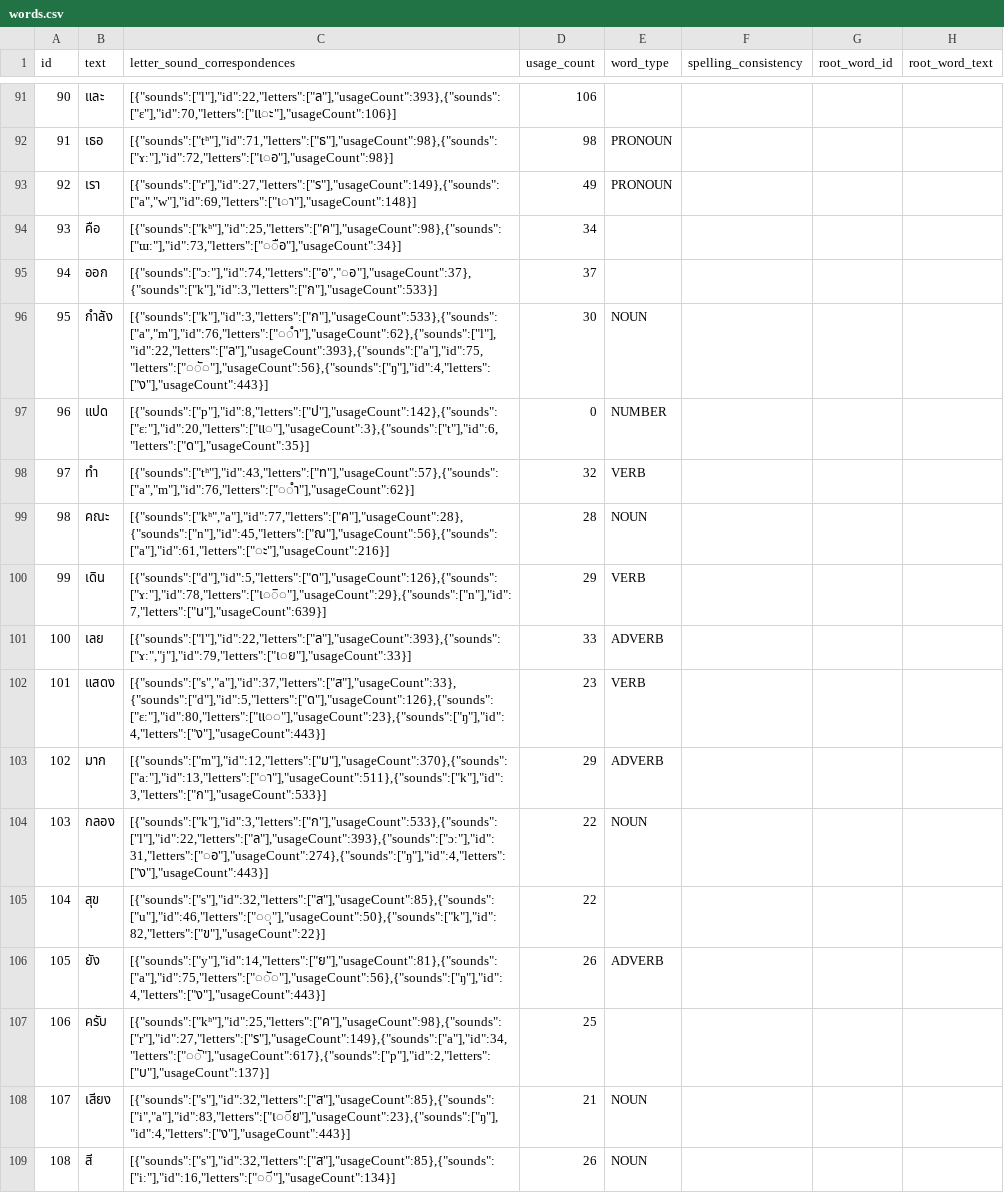
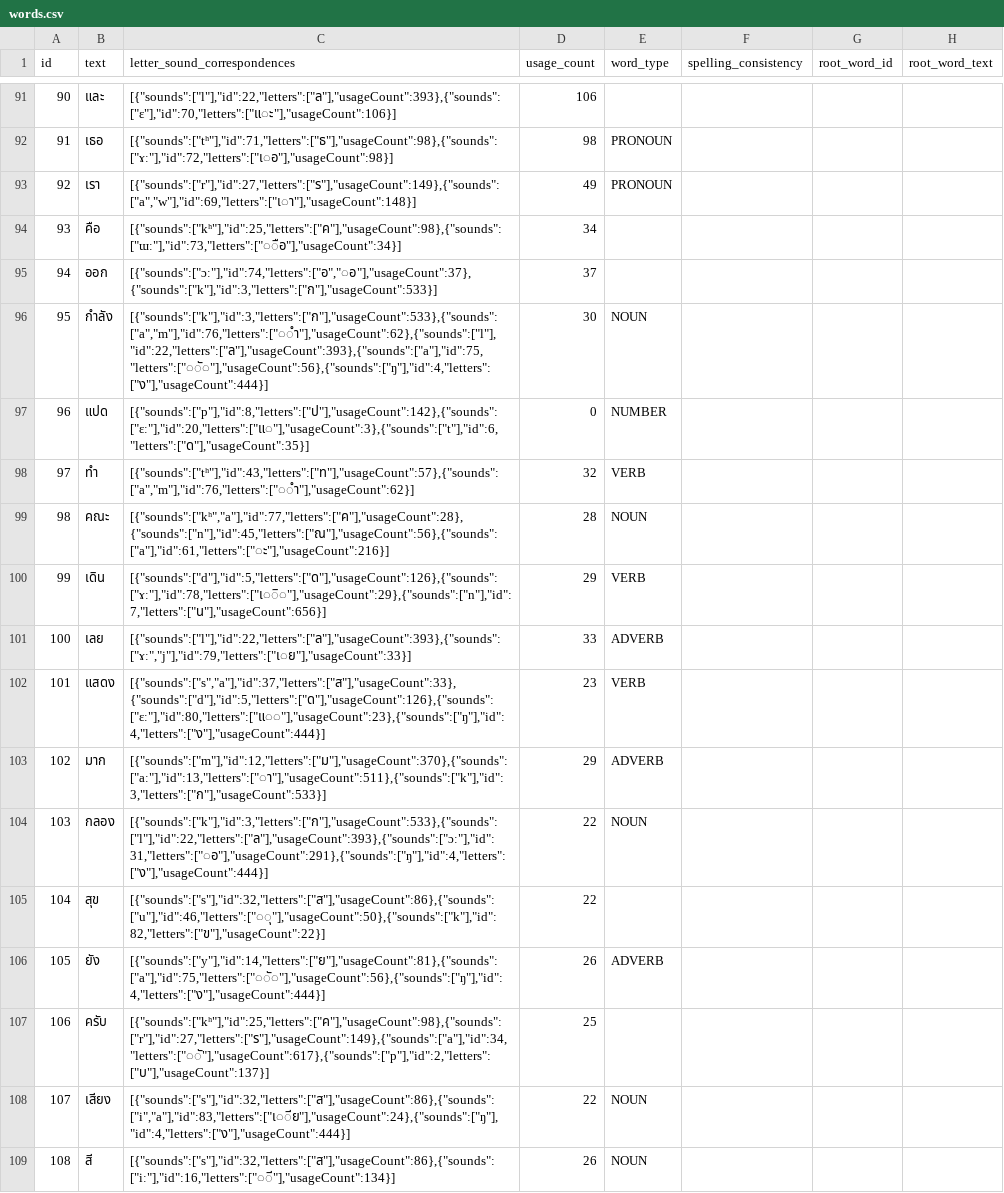
Before and after one commit to elimu-ai/webapp-lfs, a CSV file: lang-THA/words.csv, drawn as a sheet; only a part is shown, gaps mark what is left out; the diff covers the shown part only.

```diff
--- a/lang-THA/words.csv
+++ b/lang-THA/words.csv
@@ -95,3 +95,3 @@ id,text,letter_sound_correspondences,usage_count,word_type,spelling_consistency,
 94,ออก,"[{""sounds"":[""ɔː""],""id"":74,""letters"":[""อ"",""◌อ""],""usageCount"":37},{""sounds"":[""k""],""id"":3,""letters"":[""ก""],""usageCount"":533}]",37,,,,
-95,กำลัง,"[{""sounds"":[""k""],""id"":3,""letters"":[""ก""],""usageCount"":533},{""sounds"":[""a"",""m""],""id"":76,""letters"":[""◌ํา""],""usageCount"":62},{""sounds"":[""l""],""id"":22,""letters"":[""ล""],""usageCount"":393},{""sounds"":[""a""],""id"":75,""letters"":[""◌ั◌""],""usageCount"":56},{""sounds"":[""ŋ""],""id"":4,""letters"":[""ง""],""usageCount"":443}]",30,NOUN,,,
+95,กำลัง,"[{""sounds"":[""k""],""id"":3,""letters"":[""ก""],""usageCount"":533},{""sounds"":[""a"",""m""],""id"":76,""letters"":[""◌ํา""],""usageCount"":62},{""sounds"":[""l""],""id"":22,""letters"":[""ล""],""usageCount"":393},{""sounds"":[""a""],""id"":75,""letters"":[""◌ั◌""],""usageCount"":56},{""sounds"":[""ŋ""],""id"":4,""letters"":[""ง""],""usageCount"":444}]",30,NOUN,,,
 96,แปด,"[{""sounds"":[""p""],""id"":8,""letters"":[""ป""],""usageCount"":142},{""sounds"":[""ɛː""],""id"":20,""letters"":[""แ◌""],""usageCount"":3},{""sounds"":[""t""],""id"":6,""letters"":[""ด""],""usageCount"":35}]",0,NUMBER,,,
@@ -99,11 +99,11 @@ id,text,letter_sound_correspondences,usage_count,word_type,spelling_consistency,
 98,คณะ,"[{""sounds"":[""kʰ"",""a""],""id"":77,""letters"":[""ค""],""usageCount"":28},{""sounds"":[""n""],""id"":45,""letters"":[""ณ""],""usageCount"":56},{""sounds"":[""a""],""id"":61,""letters"":[""◌ะ""],""usageCount"":216}]",28,NOUN,,,
-99,เดิน,"[{""sounds"":[""d""],""id"":5,""letters"":[""ด""],""usageCount"":126},{""sounds"":[""ɤː""],""id"":78,""letters"":[""เ◌ิ◌""],""usageCount"":29},{""sounds"":[""n""],""id"":7,""letters"":[""น""],""usageCount"":639}]",29,VERB,,,
+99,เดิน,"[{""sounds"":[""d""],""id"":5,""letters"":[""ด""],""usageCount"":126},{""sounds"":[""ɤː""],""id"":78,""letters"":[""เ◌ิ◌""],""usageCount"":29},{""sounds"":[""n""],""id"":7,""letters"":[""น""],""usageCount"":656}]",29,VERB,,,
 100,เลย,"[{""sounds"":[""l""],""id"":22,""letters"":[""ล""],""usageCount"":393},{""sounds"":[""ɤː"",""j""],""id"":79,""letters"":[""เ◌ย""],""usageCount"":33}]",33,ADVERB,,,
-101,แสดง,"[{""sounds"":[""s"",""a""],""id"":37,""letters"":[""ส""],""usageCount"":33},{""sounds"":[""d""],""id"":5,""letters"":[""ด""],""usageCount"":126},{""sounds"":[""ɛː""],""id"":80,""letters"":[""แ◌◌""],""usageCount"":23},{""sounds"":[""ŋ""],""id"":4,""letters"":[""ง""],""usageCount"":443}]",23,VERB,,,
+101,แสดง,"[{""sounds"":[""s"",""a""],""id"":37,""letters"":[""ส""],""usageCount"":33},{""sounds"":[""d""],""id"":5,""letters"":[""ด""],""usageCount"":126},{""sounds"":[""ɛː""],""id"":80,""letters"":[""แ◌◌""],""usageCount"":23},{""sounds"":[""ŋ""],""id"":4,""letters"":[""ง""],""usageCount"":444}]",23,VERB,,,
 102,มาก,"[{""sounds"":[""m""],""id"":12,""letters"":[""ม""],""usageCount"":370},{""sounds"":[""aː""],""id"":13,""letters"":[""◌า""],""usageCount"":511},{""sounds"":[""k""],""id"":3,""letters"":[""ก""],""usageCount"":533}]",29,ADVERB,,,
-103,กลอง,"[{""sounds"":[""k""],""id"":3,""letters"":[""ก""],""usageCount"":533},{""sounds"":[""l""],""id"":22,""letters"":[""ล""],""usageCount"":393},{""sounds"":[""ɔː""],""id"":31,""letters"":[""◌อ""],""usageCount"":274},{""sounds"":[""ŋ""],""id"":4,""letters"":[""ง""],""usageCount"":443}]",22,NOUN,,,
-104,สุข,"[{""sounds"":[""s""],""id"":32,""letters"":[""ส""],""usageCount"":85},{""sounds"":[""u""],""id"":46,""letters"":[""◌ุ""],""usageCount"":50},{""sounds"":[""k""],""id"":82,""letters"":[""ข""],""usageCount"":22}]",22,,,,
-105,ยัง,"[{""sounds"":[""y""],""id"":14,""letters"":[""ย""],""usageCount"":81},{""sounds"":[""a""],""id"":75,""letters"":[""◌ั◌""],""usageCount"":56},{""sounds"":[""ŋ""],""id"":4,""letters"":[""ง""],""usageCount"":443}]",26,ADVERB,,,
+103,กลอง,"[{""sounds"":[""k""],""id"":3,""letters"":[""ก""],""usageCount"":533},{""sounds"":[""l""],""id"":22,""letters"":[""ล""],""usageCount"":393},{""sounds"":[""ɔː""],""id"":31,""letters"":[""◌อ""],""usageCount"":291},{""sounds"":[""ŋ""],""id"":4,""letters"":[""ง""],""usageCount"":444}]",22,NOUN,,,
+104,สุข,"[{""sounds"":[""s""],""id"":32,""letters"":[""ส""],""usageCount"":86},{""sounds"":[""u""],""id"":46,""letters"":[""◌ุ""],""usageCount"":50},{""sounds"":[""k""],""id"":82,""letters"":[""ข""],""usageCount"":22}]",22,,,,
+105,ยัง,"[{""sounds"":[""y""],""id"":14,""letters"":[""ย""],""usageCount"":81},{""sounds"":[""a""],""id"":75,""letters"":[""◌ั◌""],""usageCount"":56},{""sounds"":[""ŋ""],""id"":4,""letters"":[""ง""],""usageCount"":444}]",26,ADVERB,,,
 106,ครับ,"[{""sounds"":[""kʰ""],""id"":25,""letters"":[""ค""],""usageCount"":98},{""sounds"":[""r""],""id"":27,""letters"":[""ร""],""usageCount"":149},{""sounds"":[""a""],""id"":34,""letters"":[""◌ั""],""usageCount"":617},{""sounds"":[""p""],""id"":2,""letters"":[""บ""],""usageCount"":137}]",25,,,,
-107,เสียง,"[{""sounds"":[""s""],""id"":32,""letters"":[""ส""],""usageCount"":85},{""sounds"":[""i"",""a""],""id"":83,""letters"":[""เ◌ีย""],""usageCount"":23},{""sounds"":[""ŋ""],""id"":4,""letters"":[""ง""],""usageCount"":443}]",21,NOUN,,,
-108,สี,"[{""sounds"":[""s""],""id"":32,""letters"":[""ส""],""usageCount"":85},{""sounds"":[""iː""],""id"":16,""letters"":[""◌ี""],""usageCount"":134}]",26,NOUN,,,
+107,เสียง,"[{""sounds"":[""s""],""id"":32,""letters"":[""ส""],""usageCount"":86},{""sounds"":[""i"",""a""],""id"":83,""letters"":[""เ◌ีย""],""usageCount"":24},{""sounds"":[""ŋ""],""id"":4,""letters"":[""ง""],""usageCount"":444}]",22,NOUN,,,
+108,สี,"[{""sounds"":[""s""],""id"":32,""letters"":[""ส""],""usageCount"":86},{""sounds"":[""iː""],""id"":16,""letters"":[""◌ี""],""usageCount"":134}]",26,NOUN,,,
```
Also changed, not shown: 50 edited cells elsewhere in this file, lang-ENG/emojis.csv, lang-HIN/emojis.csv, 5 other files.
